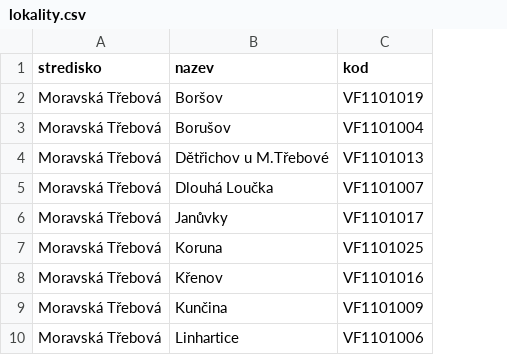
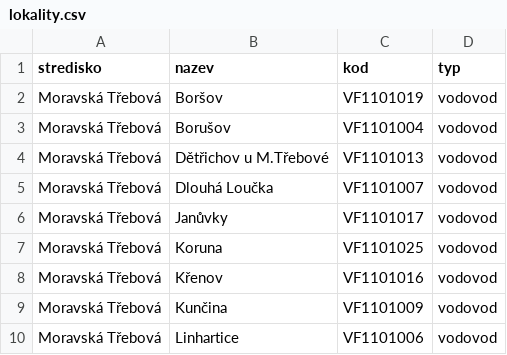
Before and after one commit to pkobelka/mojebudky, a CSV file: aquacontroll/seed/lokality.csv, drawn as a sheet; only a part is shown; the diff names each change by its address in the sheet, - before the commit and + after, or states it on an @@ line.

```diff
--- a/aquacontroll/seed/lokality.csv
+++ b/aquacontroll/seed/lokality.csv
+column D (typ), rows 2-10: all vodovod
```
Also changed, not shown: 2 other files.
